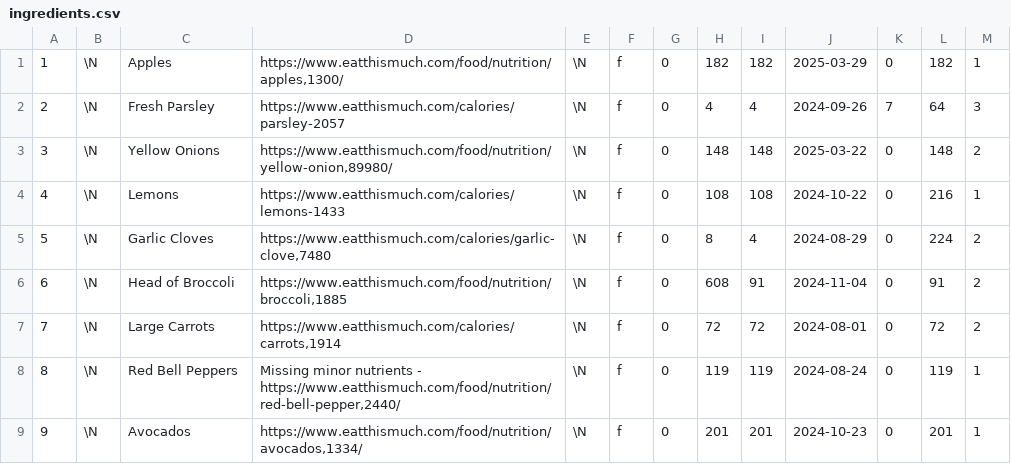
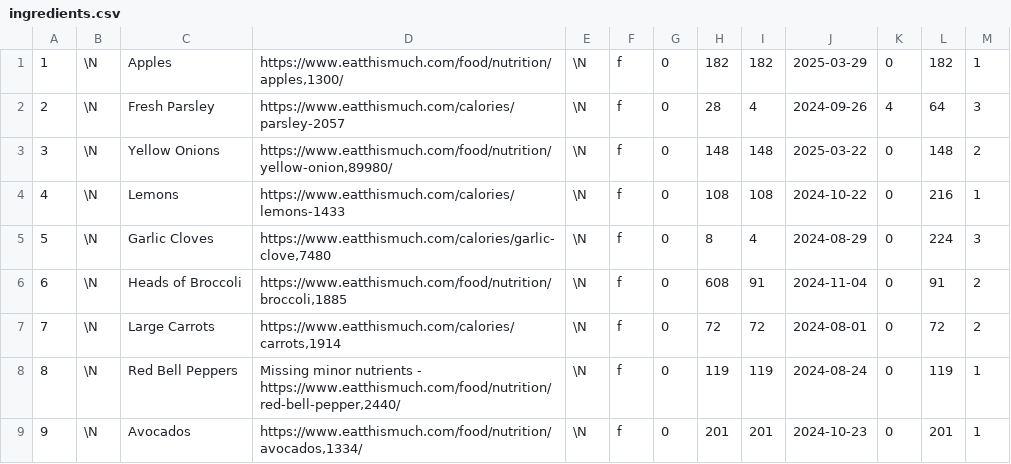
Before and after one commit to gscanlon21/a-feast-a-day, a CSV file: .backups/ingredients.csv, drawn as a sheet; only a part is shown; the diff covers the shown part only.

Commit message:
feat: recipe ingredient order

```diff
--- a/.backups/ingredients.csv
+++ b/.backups/ingredients.csv
@@ -1,7 +1,7 @@
 1	\N	Apples	https://www.eatthismuch.com/food/nutrition/apples,1300/	\N	f	0	182	182	2025-03-29	0	182	1
-2	\N	Fresh Parsley	https://www.eatthismuch.com/calories/parsley-2057	\N	f	0	4	4	2024-09-26	7	64	3
+2	\N	Fresh Parsley	https://www.eatthismuch.com/calories/parsley-2057	\N	f	0	28	4	2024-09-26	4	64	3
 3	\N	Yellow Onions	https://www.eatthismuch.com/food/nutrition/yellow-onion,89980/	\N	f	0	148	148	2025-03-22	0	148	2
 4	\N	Lemons	https://www.eatthismuch.com/calories/lemons-1433	\N	f	0	108	108	2024-10-22	0	216	1
-5	\N	Garlic Cloves	https://www.eatthismuch.com/calories/garlic-clove,7480	\N	f	0	8	4	2024-08-29	0	224	2
-6	\N	Head of Broccoli	https://www.eatthismuch.com/food/nutrition/broccoli,1885	\N	f	0	608	91	2024-11-04	0	91	2
+5	\N	Garlic Cloves	https://www.eatthismuch.com/calories/garlic-clove,7480	\N	f	0	8	4	2024-08-29	0	224	3
+6	\N	Heads of Broccoli	https://www.eatthismuch.com/food/nutrition/broccoli,1885	\N	f	0	608	91	2024-11-04	0	91	2
 7	\N	Large Carrots	https://www.eatthismuch.com/calories/carrots,1914	\N	f	0	72	72	2024-08-01	0	72	2
```
Also changed, not shown: 6 added rows, 1 removed row and 44 edited cells elsewhere in this file, .backups/recipes.csv, 8 other files.
